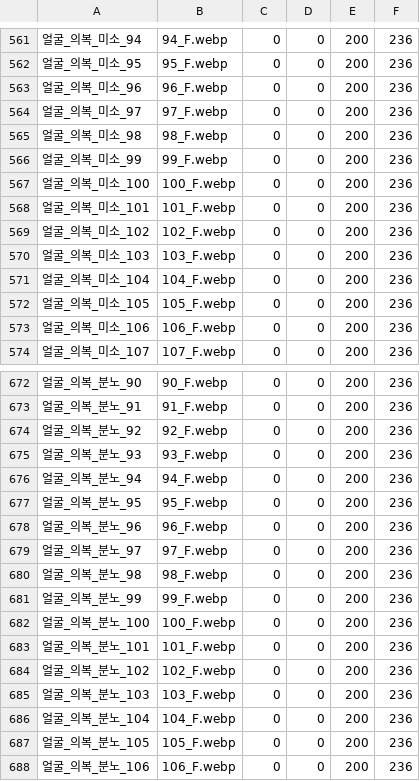
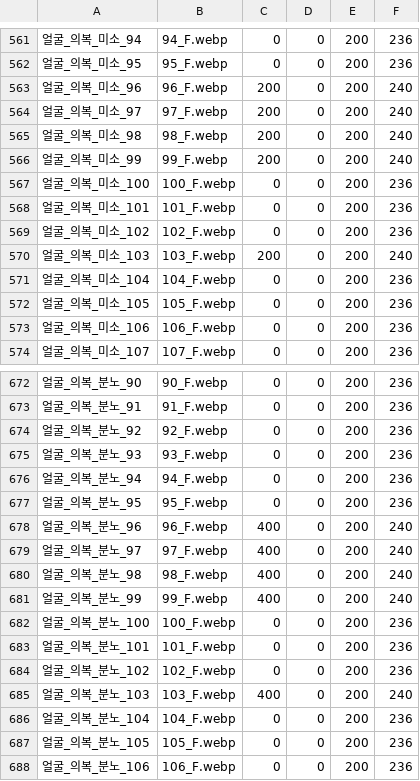
Before and after one commit to DarrnB/eraBAK-, a CSV file: resources/Character/CHARA_Face.csv, drawn as a sheet; only a part is shown, gaps mark what is left out; the diff covers the shown part only; the diff names each change by its address in the sheet, - before the commit and + after, or states it on an @@ line.

```diff
--- a/resources/Character/CHARA_Face.csv
+++ b/resources/Character/CHARA_Face.csv
-C563:C566: 0
+C563:C566: 200
-F563:F566: 236
+F563:F566: 240
-C570: 0
+C570: 200
-F570: 236
+F570: 240
-C678:C681: 0
+C678:C681: 400
-F678:F681: 236
+F678:F681: 240
-C685: 0
+C685: 400
-F685: 236
+F685: 240
```
Also changed, not shown: 5 edited cells elsewhere in this file, CSV/Flag.csv, CSV/Source.csv, 43 other files.
